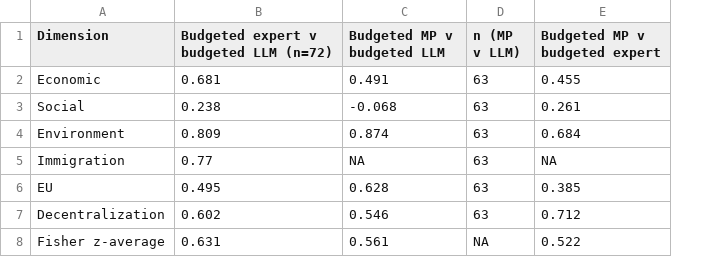
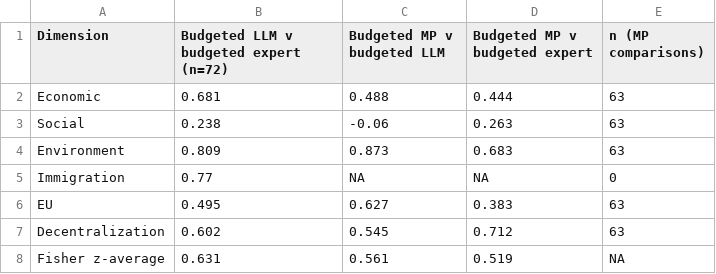
Before and after one commit to kbenoit/benoit-laver-2026-wep, a CSV file: output/Table_4.csv, drawn as a sheet; removed rows and columns are numbered as before the commit, all else as after; the diff names each change by its address in the sheet, - before the commit and + after, or states it on an @@ line.

Commit message:
Correct MP salience budgets and document the six-manifesto Gemini replication pilot

```diff
--- a/output/Table_4.csv
+++ b/output/Table_4.csv
-column D (n (MP v LLM)), rows 2-8: 63 | 63 | 63 | 63 | 63 | 63 | NA
+column E (n (MP comparisons)), rows 2-8: 63 | 63 | 63 | 0 | 63 | 63 | NA
-B1: Budgeted expert v budgeted LLM (n=72)
+B1: Budgeted LLM v budgeted expert (n=72)
-C2 (Budgeted MP v budgeted LLM): 0.491
+C2 (Budgeted MP v budgeted LLM): 0.488
-D2 (Budgeted MP v budgeted expert): 0.455
+D2 (Budgeted MP v budgeted expert): 0.444
-C3 (Budgeted MP v budgeted LLM): -0.068
+C3 (Budgeted MP v budgeted LLM): -0.06
-D3 (Budgeted MP v budgeted expert): 0.261
+D3 (Budgeted MP v budgeted expert): 0.263
-C4 (Budgeted MP v budgeted LLM): 0.874
+C4 (Budgeted MP v budgeted LLM): 0.873
-D4 (Budgeted MP v budgeted expert): 0.684
+D4 (Budgeted MP v budgeted expert): 0.683
-C6 (Budgeted MP v budgeted LLM): 0.628
+C6 (Budgeted MP v budgeted LLM): 0.627
-D6 (Budgeted MP v budgeted expert): 0.385
+D6 (Budgeted MP v budgeted expert): 0.383
-C7 (Budgeted MP v budgeted LLM): 0.546
+C7 (Budgeted MP v budgeted LLM): 0.545
-D8 (Budgeted MP v budgeted expert): 0.522
+D8 (Budgeted MP v budgeted expert): 0.519
```
Also changed, not shown: 10 other files.
